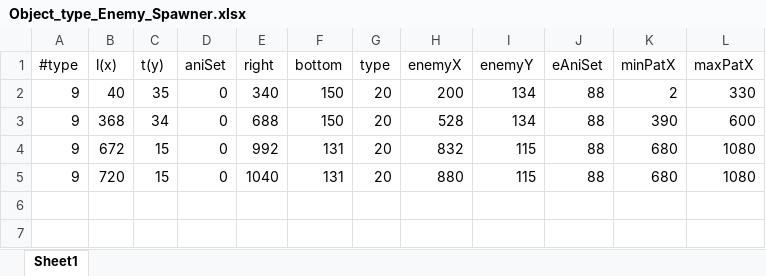
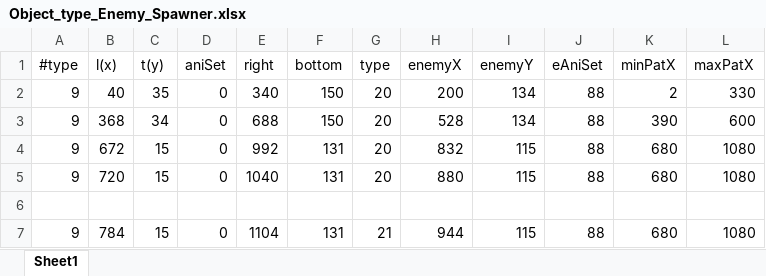
Before and after one commit to ngtsnn/Mario_Bors_3, an Excel workbook: Super_Mario_Bros3-main/Super_Mario_Bros3/Object_type_Enemy_Spawner.xlsx, sheet Sheet1, drawn as a sheet; values as stored, in another font and other column widths than the file's, no borders; the diff names each change by its address in the sheet, - before the commit and + after, or states it on an @@ line.

```diff
--- a/Super_Mario_Bros3-main/Super_Mario_Bros3/Object_type_Enemy_Spawner.xlsx (sheet Sheet1)
+++ b/Super_Mario_Bros3-main/Super_Mario_Bros3/Object_type_Enemy_Spawner.xlsx (sheet Sheet1)
+row 6: (empty)
+row 7: 9 | 784 | 15 | 0 | 1104 | 131 | 21 | 944 | 115 | 88 | 680 | 1080
```
Also changed, not shown: 5 other files.
